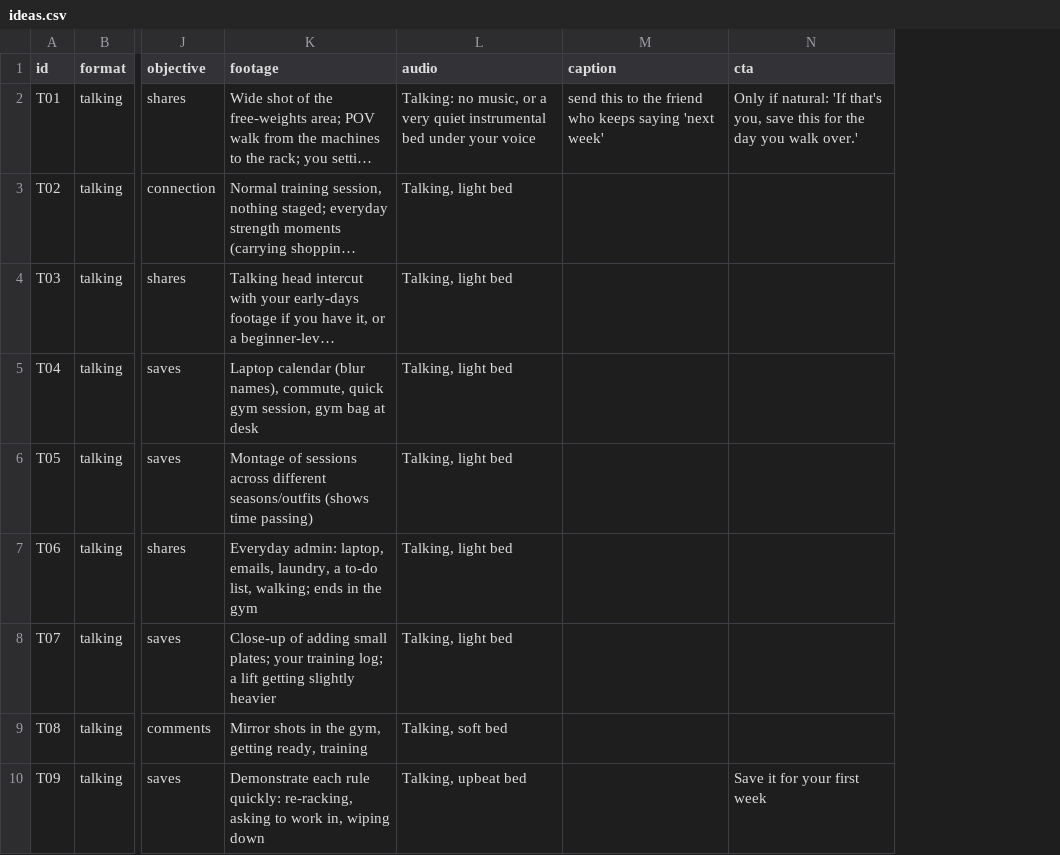
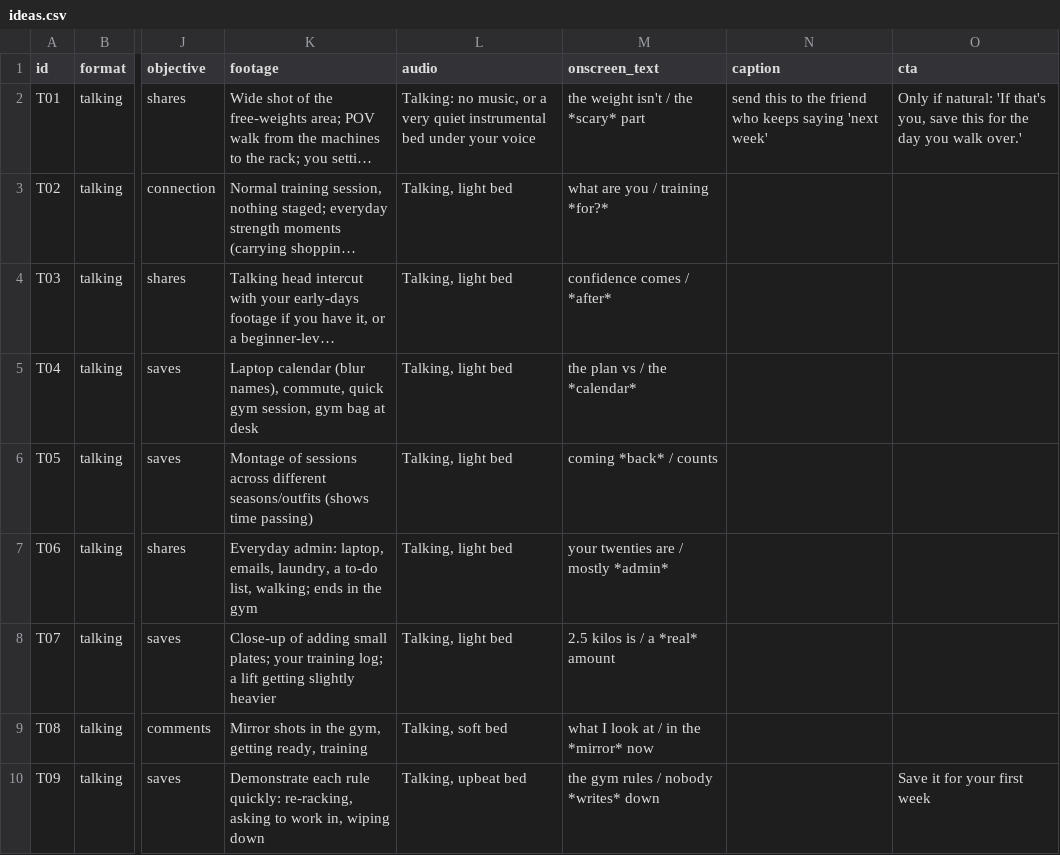
Before and after one commit to ziffaphilip-cmyk/Insta, a CSV file: content/ideas.csv, drawn as a sheet; only a part is shown, gaps mark what is left out; long unchanged cells end in …; the diff names each change by its address in the sheet, - before the commit and + after, or states it on an @@ line.

```diff
--- a/content/ideas.csv
+++ b/content/ideas.csv
+column M (onscreen_text), rows 2-10: the weight isn't / the *scary* part | what are you / training *for?* | confidence comes / *after* | the plan vs / the *calendar* | coming *back* / counts | your twenties are / mostly *admin* | 2.5 kilos is / a *real* amount | what I look at / in the *mirror* now | the gym rules / nobody *writes* down
```
